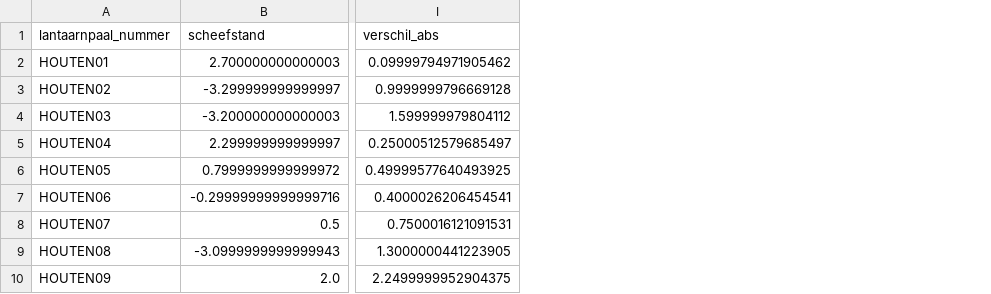
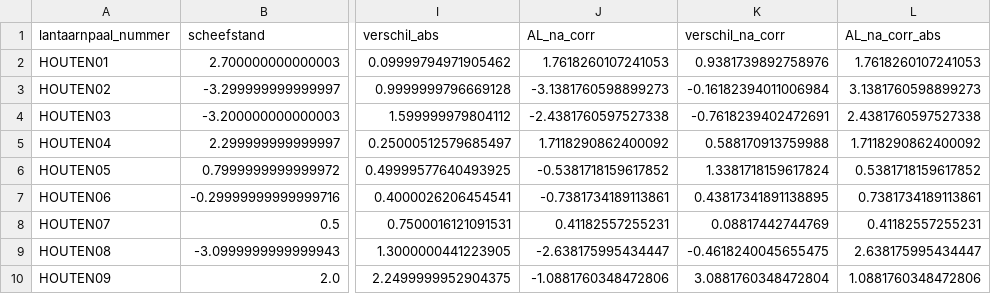
Before and after one commit to maravanboeckel/VTS, a CSV file: Houten.csv, drawn as a sheet; only a part is shown, gaps mark what is left out; the diff names each change by its address in the sheet, - before the commit and + after, or states it on an @@ line.

Commit message:
Add files via upload

```diff
--- a/Houten.csv
+++ b/Houten.csv
+column J (AL_na_corr), rows 2-10: 1.7618260107241053 | -3.1381760598899273 | -2.4381760597527338 | 1.7118290862400092 | -0.5381718159617852 | -0.7381734189113861 | 0.41182557255231 | -2.638175995434447 | -1.0881760348472806
+column K (verschil_na_corr), rows 2-10: 0.9381739892758976 | -0.16182394011006984 | -0.7618239402472691 | 0.588170913759988 | 1.3381718159617824 | 0.43817341891138895 | 0.08817442744769 | -0.4618240045655475 | 3.0881760348472804
+column L (AL_na_corr_abs), rows 2-10: 1.7618260107241053 | 3.1381760598899273 | 2.4381760597527338 | 1.7118290862400092 | 0.5381718159617852 | 0.7381734189113861 | 0.41182557255231 | 2.638175995434447 | 1.0881760348472806
```
